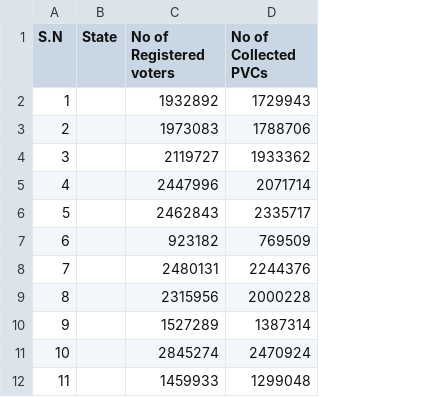
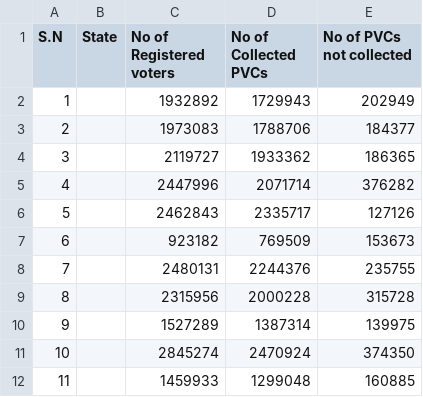
Before and after one commit to fafara/NigeriaDecides2019, a CSV file: INEC.csv, drawn as a sheet; only a part is shown; the diff names each change by its address in the sheet, - before the commit and + after, or states it on an @@ line.

Commit message:
No of PVC cards not collected

```diff
--- a/INEC.csv
+++ b/INEC.csv
+column E (No of PVCs not collected), rows 2-12: 202949 | 184377 | 186365 | 376282 | 127126 | 153673 | 235755 | 315728 | 139975 | 374350 | 160885
```
